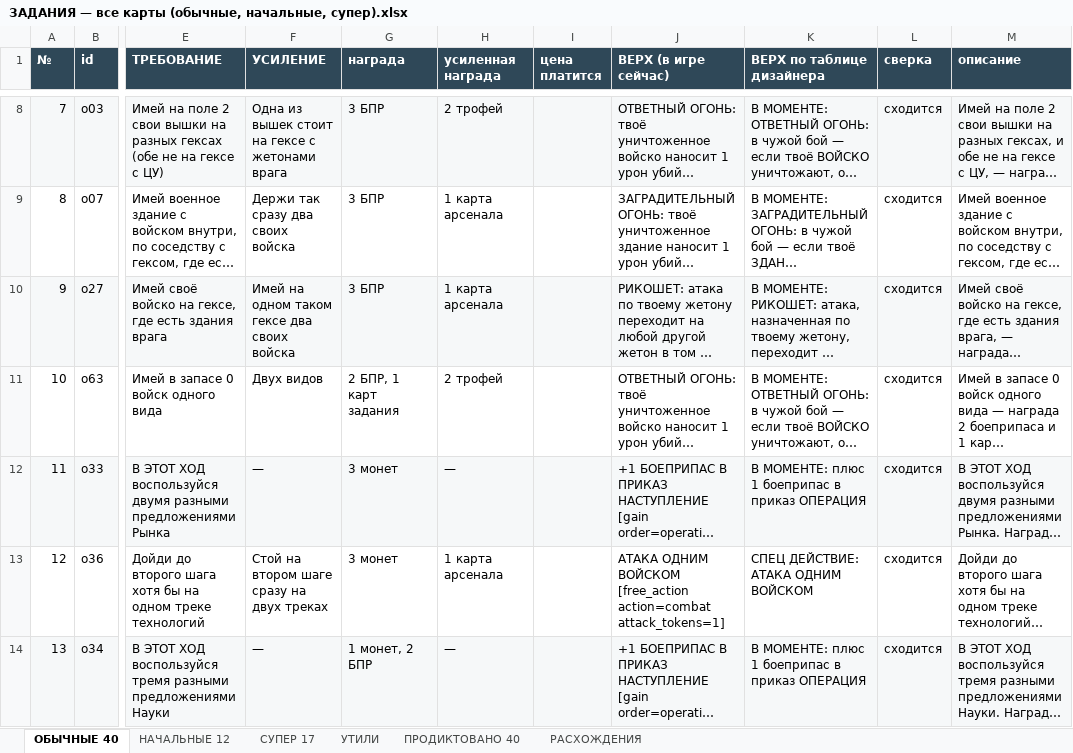
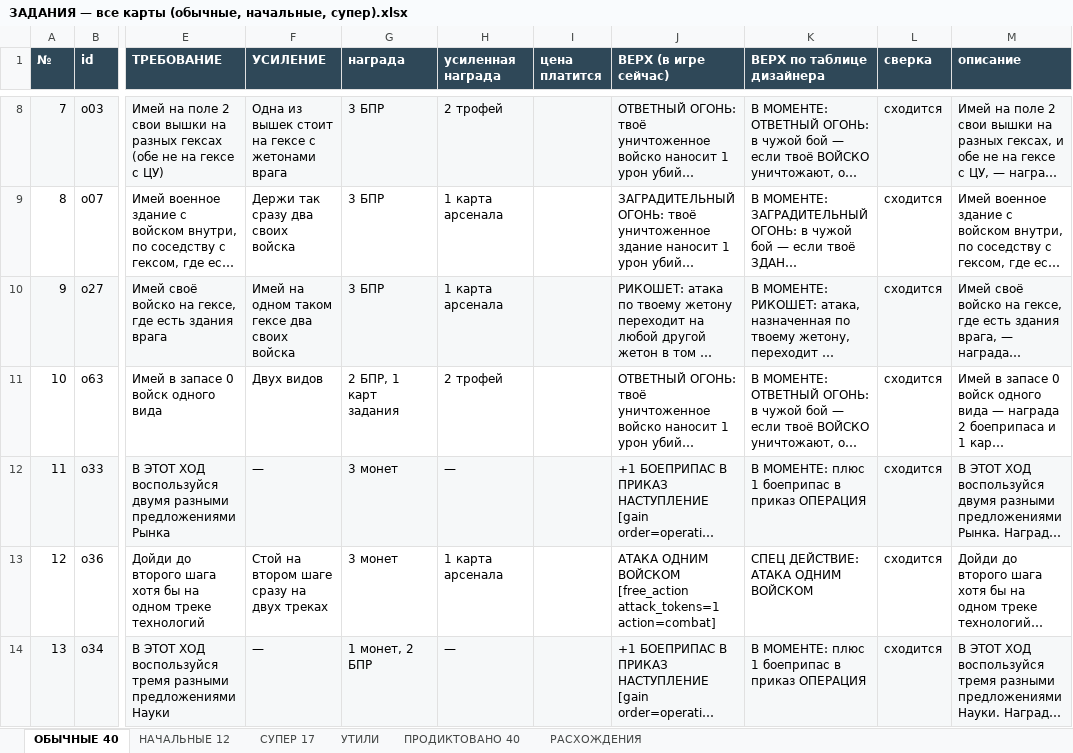
Before and after one commit to backskin/forged-in-kelium, an Excel workbook: docs/ЗАДАНИЯ — все карты (обычные, начальные, супер).xlsx, sheet ОБЫЧНЫЕ 40, drawn as a sheet; only a part is shown, gaps mark what is left out; long unchanged cells end in …; values as stored, in another font and other column widths than the file's, no borders; the diff covers the shown part only; the diff names each change by its address in the sheet, - before the commit and + after, or states it on an @@ line.

```diff
--- a/docs/ЗАДАНИЯ — все карты (обычные, начальные, супер).xlsx (sheet ОБЫЧНЫЕ 40)
+++ b/docs/ЗАДАНИЯ — все карты (обычные, начальные, супер).xlsx (sheet ОБЫЧНЫЕ 40)
-J13 (ВЕРХ (в игре сейчас)): …ВОЙСКОМ [free_action action=combat attack_tokens=1]
+J13 (ВЕРХ (в игре сейчас)): …ВОЙСКОМ [free_action attack_tokens=1 action=combat]
```
Also changed, not shown: 6 edited cells elsewhere in this sheet, 3 other files.
